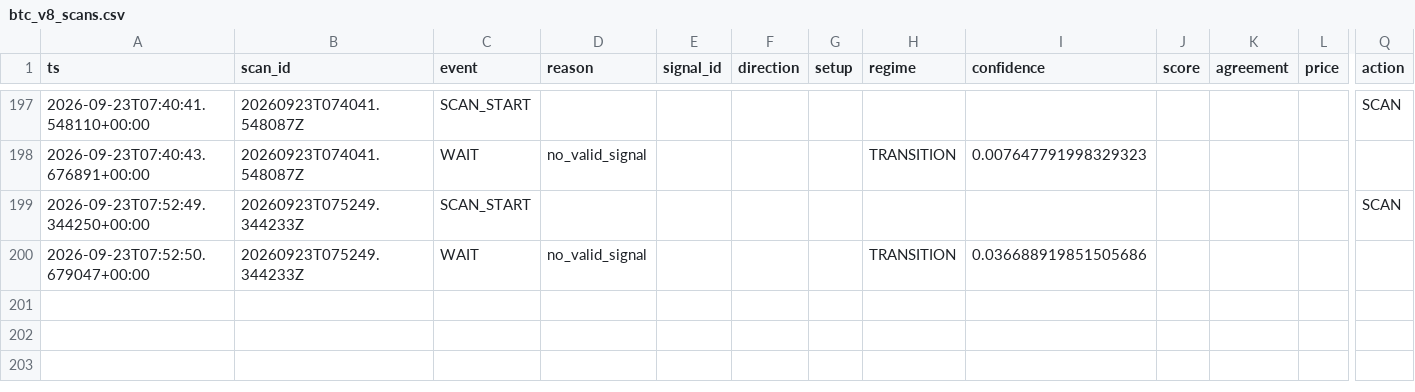
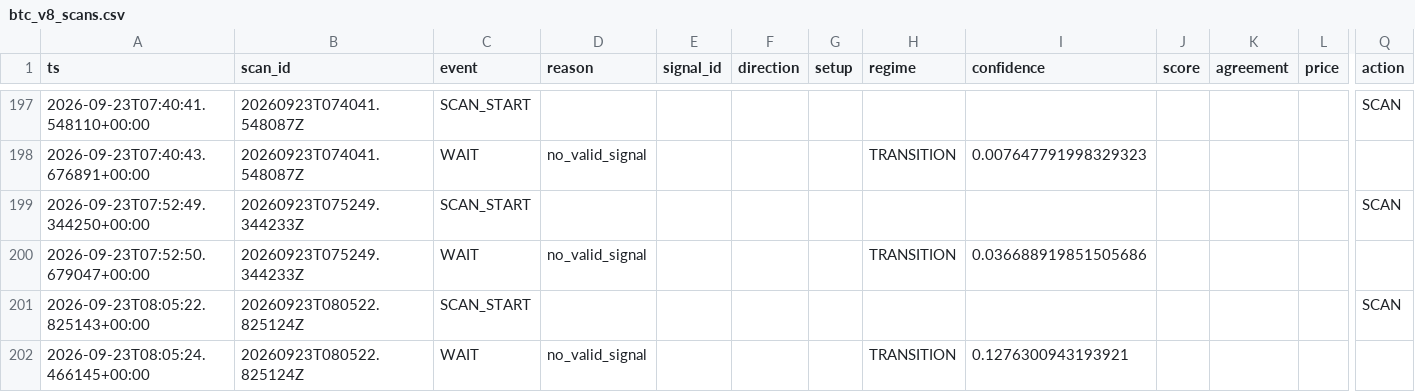
Before and after one commit to shaankhan9999999-sudo/smc-crypto-bot, a CSV file: logs/csv/btc_v8_scans.csv, drawn as a sheet; only a part is shown, gaps mark what is left out; rows hold the shown columns only; the diff names each change by its address in the sheet, - before the commit and + after, or states it on an @@ line.

```diff
--- a/logs/csv/btc_v8_scans.csv
+++ b/logs/csv/btc_v8_scans.csv
+row 201: 2026-09-23T08:05:22.825143+00:00 | 20260923T080522.825124Z | SCAN_START |  |  |  |  |  |  |  |  |  | SCAN
+row 202: 2026-09-23T08:05:24.466145+00:00 | 20260923T080522.825124Z | WAIT | no_valid_signal |  |  |  | TRANSITION | 0.1276300943193921
```
Also changed, not shown: logs/csv/btc_v8_shadow_orderbook.csv, logs/csv/btc_v8_shadow_sr.csv, 5 other files.
